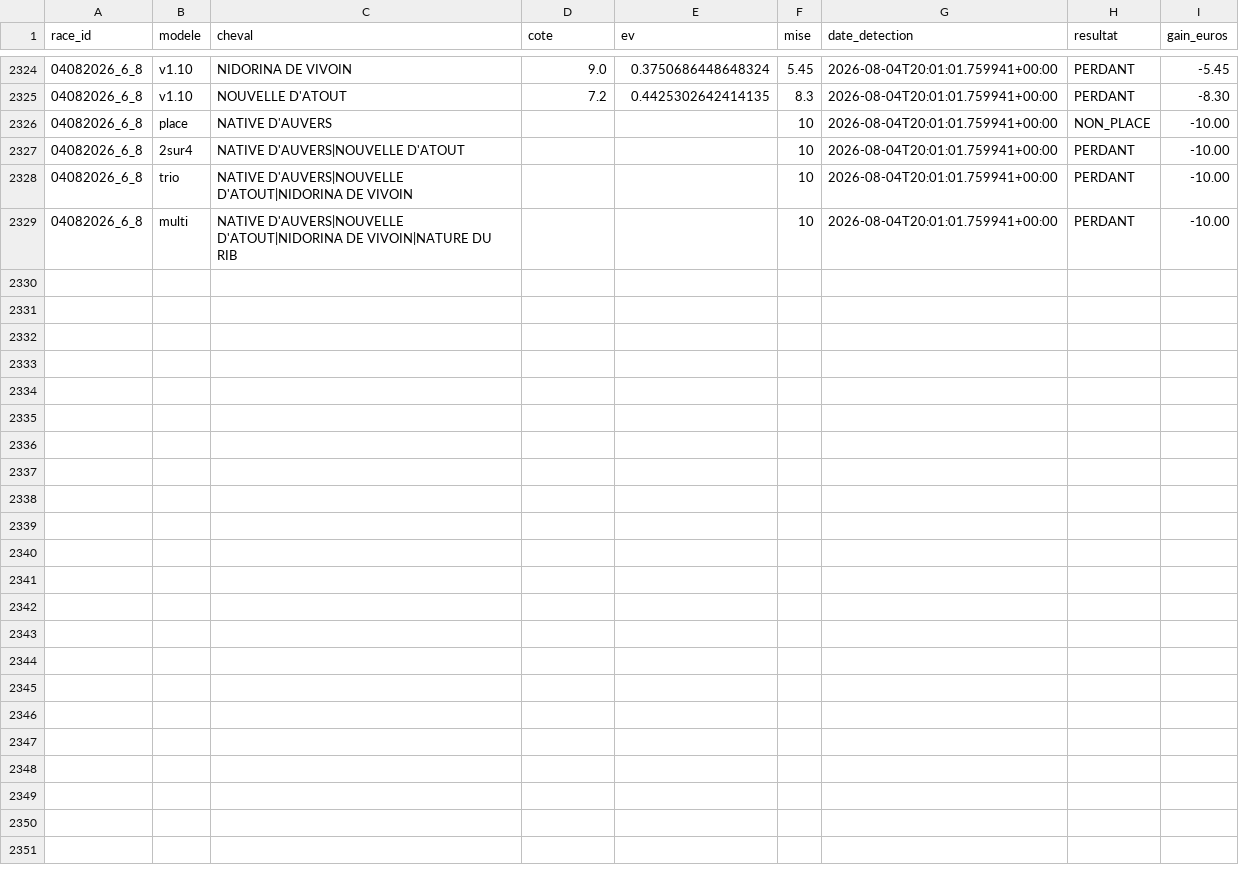
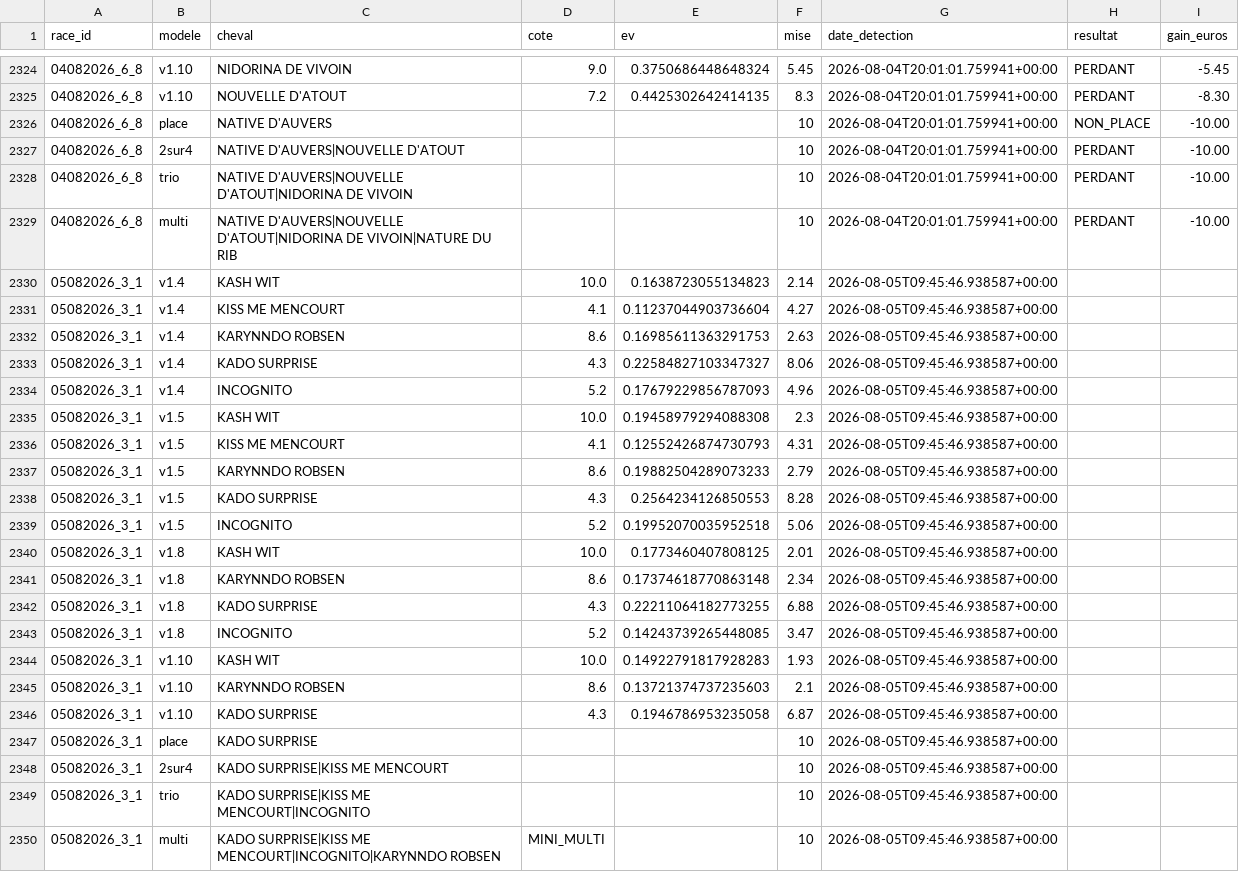
Before and after one commit to Falcon78ux/pmu-paper-trading, a CSV file: paris_virtuels.csv, drawn as a sheet; only a part is shown, gaps mark what is left out; the diff names each change by its address in the sheet, - before the commit and + after, or states it on an @@ line.

```diff
--- a/paris_virtuels.csv
+++ b/paris_virtuels.csv
+row 2330: 05082026_3_1 | v1.4 | KASH WIT | 10.0 | 0.1638723055134823 | 2.14 | 2026-08-05T09:45:46.938587+00:00
+row 2331: 05082026_3_1 | v1.4 | KISS ME MENCOURT | 4.1 | 0.11237044903736604 | 4.27 | 2026-08-05T09:45:46.938587+00:00
+row 2332: 05082026_3_1 | v1.4 | KARYNNDO ROBSEN | 8.6 | 0.16985611363291753 | 2.63 | 2026-08-05T09:45:46.938587+00:00
+row 2333: 05082026_3_1 | v1.4 | KADO SURPRISE | 4.3 | 0.22584827103347327 | 8.06 | 2026-08-05T09:45:46.938587+00:00
+row 2334: 05082026_3_1 | v1.4 | INCOGNITO | 5.2 | 0.17679229856787093 | 4.96 | 2026-08-05T09:45:46.938587+00:00
+row 2335: 05082026_3_1 | v1.5 | KASH WIT | 10.0 | 0.19458979294088308 | 2.3 | 2026-08-05T09:45:46.938587+00:00
+row 2336: 05082026_3_1 | v1.5 | KISS ME MENCOURT | 4.1 | 0.12552426874730793 | 4.31 | 2026-08-05T09:45:46.938587+00:00
+row 2337: 05082026_3_1 | v1.5 | KARYNNDO ROBSEN | 8.6 | 0.19882504289073233 | 2.79 | 2026-08-05T09:45:46.938587+00:00
+row 2338: 05082026_3_1 | v1.5 | KADO SURPRISE | 4.3 | 0.2564234126850553 | 8.28 | 2026-08-05T09:45:46.938587+00:00
+row 2339: 05082026_3_1 | v1.5 | INCOGNITO | 5.2 | 0.19952070035952518 | 5.06 | 2026-08-05T09:45:46.938587+00:00
+row 2340: 05082026_3_1 | v1.8 | KASH WIT | 10.0 | 0.1773460407808125 | 2.01 | 2026-08-05T09:45:46.938587+00:00
+row 2341: 05082026_3_1 | v1.8 | KARYNNDO ROBSEN | 8.6 | 0.17374618770863148 | 2.34 | 2026-08-05T09:45:46.938587+00:00
+row 2342: 05082026_3_1 | v1.8 | KADO SURPRISE | 4.3 | 0.22211064182773255 | 6.88 | 2026-08-05T09:45:46.938587+00:00
+row 2343: 05082026_3_1 | v1.8 | INCOGNITO | 5.2 | 0.14243739265448085 | 3.47 | 2026-08-05T09:45:46.938587+00:00
+row 2344: 05082026_3_1 | v1.10 | KASH WIT | 10.0 | 0.14922791817928283 | 1.93 | 2026-08-05T09:45:46.938587+00:00
+row 2345: 05082026_3_1 | v1.10 | KARYNNDO ROBSEN | 8.6 | 0.13721374737235603 | 2.1 | 2026-08-05T09:45:46.938587+00:00
+row 2346: 05082026_3_1 | v1.10 | KADO SURPRISE | 4.3 | 0.1946786953235058 | 6.87 | 2026-08-05T09:45:46.938587+00:00
+row 2347: 05082026_3_1 | place | KADO SURPRISE |  |  | 10 | 2026-08-05T09:45:46.938587+00:00
+row 2348: 05082026_3_1 | 2sur4 | KADO SURPRISE|KISS ME MENCOURT |  |  | 10 | 2026-08-05T09:45:46.938587+00:00
+row 2349: 05082026_3_1 | trio | KADO SURPRISE|KISS ME MENCOURT|INCOGNITO |  |  | 10 | 2026-08-05T09:45:46.938587+00:00
+row 2350: 05082026_3_1 | multi | KADO SURPRISE|KISS ME MENCOURT|INCOGNITO|KARYNNDO ROBSEN | MINI_MULTI |  | 10 | 2026-08-05T09:45:46.938587+00:00
```
Also changed, not shown: diagnostic_couverture.csv, 4 other files.
